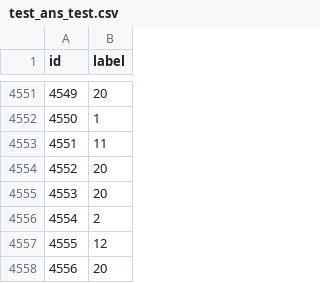
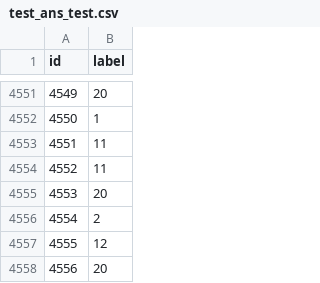
Before and after one commit to humwooter/Named-Entity-Recognition, a CSV file: twitter_ner/test_ans_test.csv, drawn as a sheet; only a part is shown, gaps mark what is left out; the diff covers the shown part only.

```diff
--- a/twitter_ner/test_ans_test.csv
+++ b/twitter_ner/test_ans_test.csv
@@ -4553,3 +4553,3 @@ id,label
 4551,11
-4552,20
+4552,11
 4553,20
```
Also changed, not shown: 26 edited cells elsewhere in this file, 1 other file.
